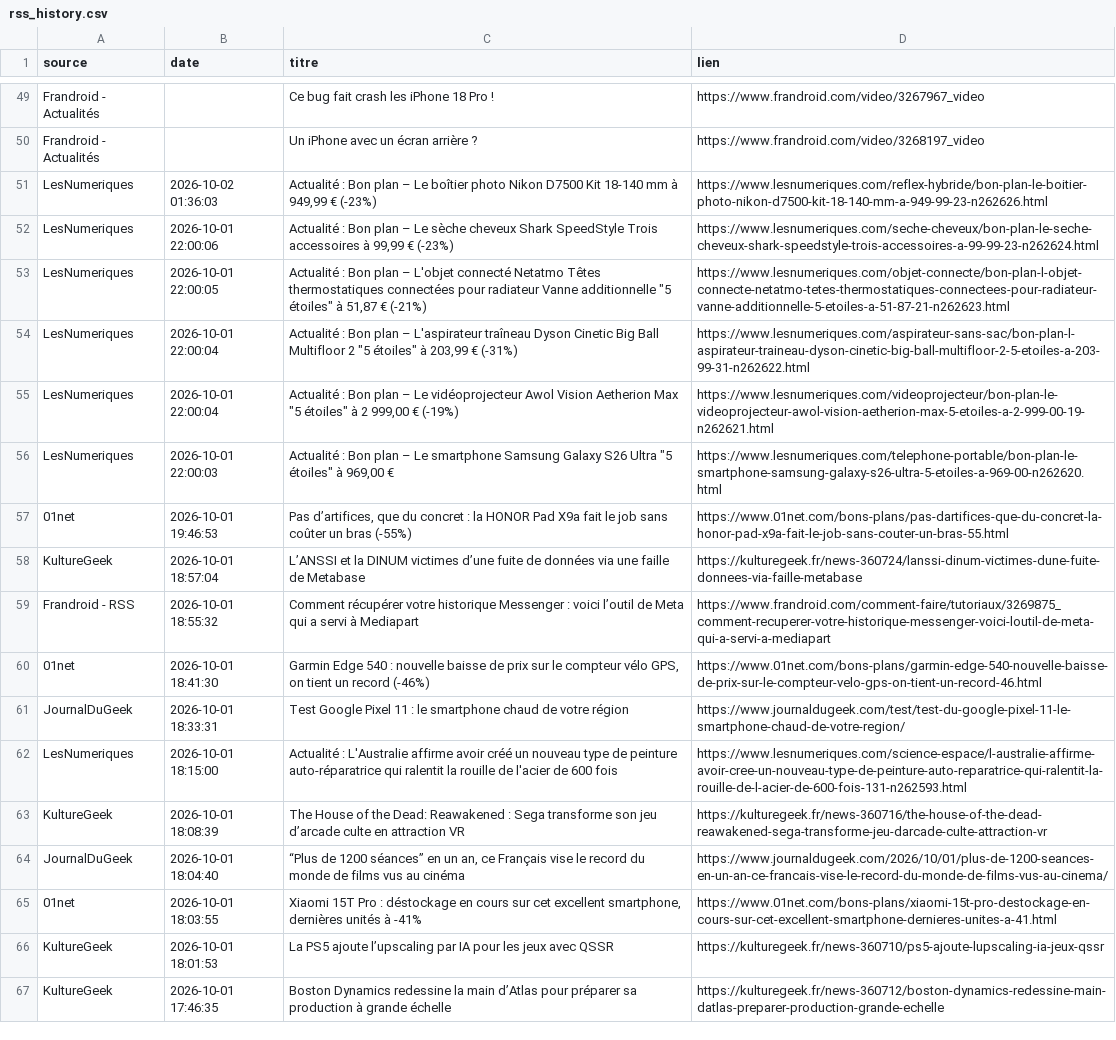
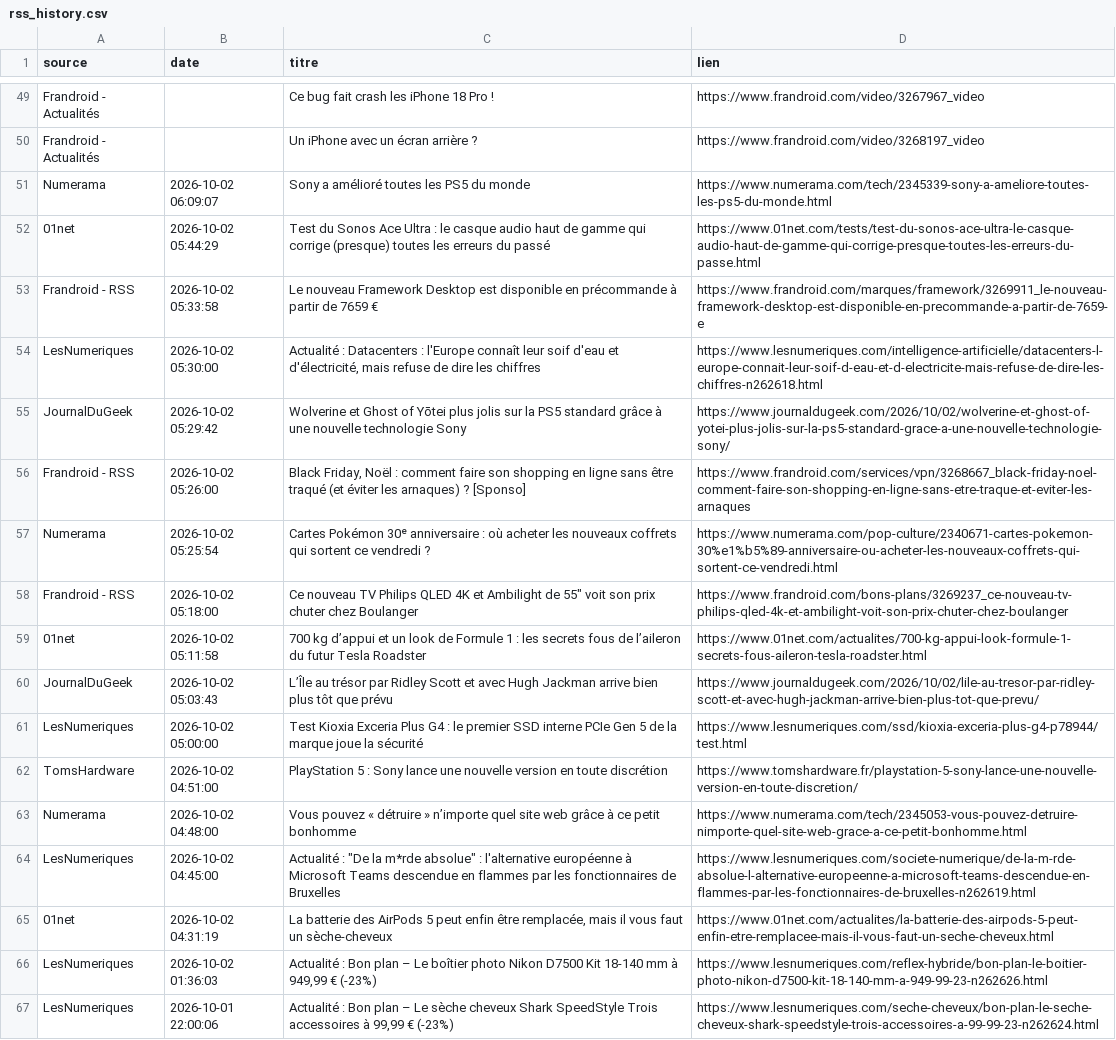
Before and after one commit to djhadef-star/rss-automation, a CSV file: output/rss_history.csv, drawn as a sheet; only a part is shown, gaps mark what is left out; the shorter side is filled out with more unchanged rows; the diff names each change by its address in the sheet, - before the commit and + after, or states it on an @@ line.

```diff
--- a/output/rss_history.csv
+++ b/output/rss_history.csv
+row 51: Numerama | 2026-10-02 06:09:07 | Sony a amélioré toutes les PS5 du monde | https://www.numerama.com/tech/2345339-sony-a-ameliore-toutes-les-ps5-du-monde.html
+row 52: 01net | 2026-10-02 05:44:29 | Test du Sonos Ace Ultra : le casque audio haut de gamme qui corrige (presque) toutes les erreurs du passé | https://www.01net.com/tests/test-du-sonos-ace-ultra-le-casque-audio-haut-de-gamme-qui-corrige-presque-toutes-les-erreurs-du-passe.html
+row 53: Frandroid - RSS | 2026-10-02 05:33:58 | Le nouveau Framework Desktop est disponible en précommande à partir de 7659 € | https://www.frandroid.com/marques/framework/3269911_le-nouveau-framework-desktop-est-disponible-en-precommande-a-partir-de-7659-e
+row 54: LesNumeriques | 2026-10-02 05:30:00 | Actualité : Datacenters : l'Europe connaît leur soif d'eau et d'électricité, mais refuse de dire les chiffres | https://www.lesnumeriques.com/intelligence-artificielle/datacenters-l-europe-connait-leur-soif-d-eau-et-d-electricite-mais-refuse-de-dire-les-chiffres-n262618.html
+row 55: JournalDuGeek | 2026-10-02 05:29:42 | Wolverine et Ghost of Yōtei plus jolis sur la PS5 standard grâce à une nouvelle technologie Sony | https://www.journaldugeek.com/2026/10/02/wolverine-et-ghost-of-yotei-plus-jolis-sur-la-ps5-standard-grace-a-une-nouvelle-technologie-sony/
+row 56: Frandroid - RSS | 2026-10-02 05:26:00 | Black Friday, Noël : comment faire son shopping en ligne sans être traqué (et éviter les arnaques) ? [Sponso] | https://www.frandroid.com/services/vpn/3268667_black-friday-noel-comment-faire-son-shopping-en-ligne-sans-etre-traque-et-eviter-les-arnaques
+row 57: Numerama | 2026-10-02 05:25:54 | Cartes Pokémon 30ᵉ anniversaire : où acheter les nouveaux coffrets qui sortent ce vendredi ? | https://www.numerama.com/pop-culture/2340671-cartes-pokemon-30%e1%b5%89-anniversaire-ou-acheter-les-nouveaux-coffrets-qui-sortent-ce-vendredi.html
+row 58: Frandroid - RSS | 2026-10-02 05:18:00 | Ce nouveau TV Philips QLED 4K et Ambilight de 55″ voit son prix chuter chez Boulanger | https://www.frandroid.com/bons-plans/3269237_ce-nouveau-tv-philips-qled-4k-et-ambilight-voit-son-prix-chuter-chez-boulanger
+row 59: 01net | 2026-10-02 05:11:58 | 700 kg d’appui et un look de Formule 1 : les secrets fous de l’aileron du futur Tesla Roadster | https://www.01net.com/actualites/700-kg-appui-look-formule-1-secrets-fous-aileron-tesla-roadster.html
+row 60: JournalDuGeek | 2026-10-02 05:03:43 | L’Île au trésor par Ridley Scott et avec Hugh Jackman arrive bien plus tôt que prévu | https://www.journaldugeek.com/2026/10/02/lile-au-tresor-par-ridley-scott-et-avec-hugh-jackman-arrive-bien-plus-tot-que-prevu/
+row 61: LesNumeriques | 2026-10-02 05:00:00 | Test Kioxia Exceria Plus G4 : le premier SSD interne PCIe Gen 5 de la marque joue la sécurité | https://www.lesnumeriques.com/ssd/kioxia-exceria-plus-g4-p78944/test.html
+row 62: TomsHardware | 2026-10-02 04:51:00 | PlayStation 5 : Sony lance une nouvelle version en toute discrétion | https://www.tomshardware.fr/playstation-5-sony-lance-une-nouvelle-version-en-toute-discretion/
+row 63: Numerama | 2026-10-02 04:48:00 | Vous pouvez « détruire » n’importe quel site web grâce à ce petit bonhomme | https://www.numerama.com/tech/2345053-vous-pouvez-detruire-nimporte-quel-site-web-grace-a-ce-petit-bonhomme.html
+row 64: LesNumeriques | 2026-10-02 04:45:00 | Actualité : "De la m*rde absolue" : l'alternative européenne à Microsoft Teams descendue en flammes par les fonctionnaires de Bruxelles | https://www.lesnumeriques.com/societe-numerique/de-la-m-rde-absolue-l-alternative-europeenne-a-microsoft-teams-descendue-en-flammes-par-les-fonctionnaires-de-bruxelles-n262619.html
+row 65: 01net | 2026-10-02 04:31:19 | La batterie des AirPods 5 peut enfin être remplacée, mais il vous faut un sèche-cheveux | https://www.01net.com/actualites/la-batterie-des-airpods-5-peut-enfin-etre-remplacee-mais-il-vous-faut-un-seche-cheveux.html
```
